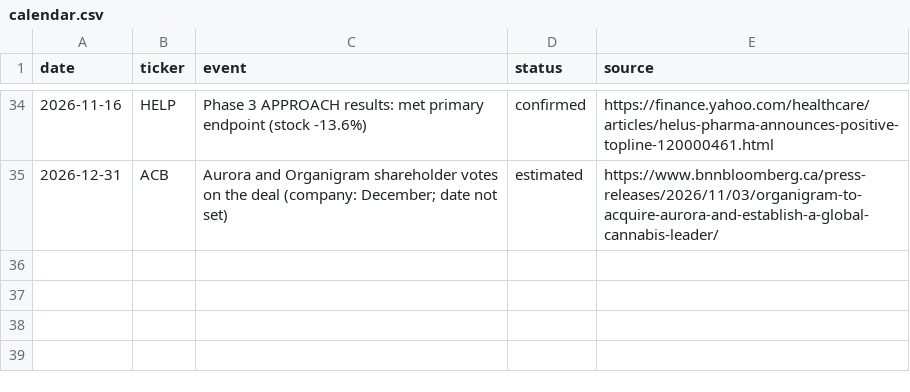
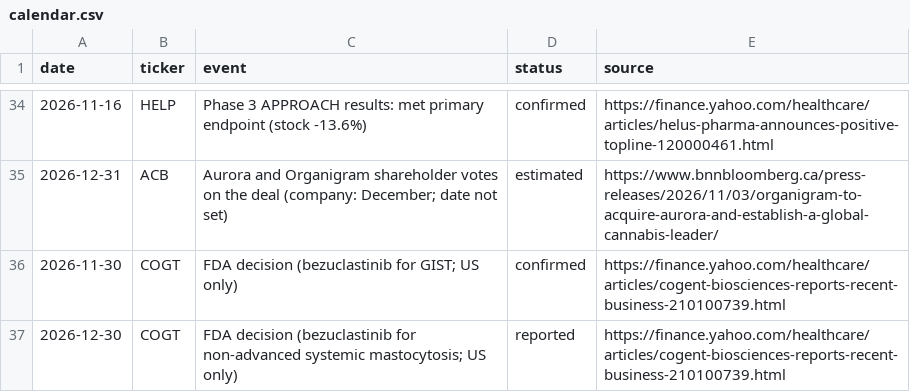
Before and after one commit to noahp179/financial-reports, a CSV file: reports/pre-catalyst/calendar.csv, drawn as a sheet; only a part is shown, gaps mark what is left out.

```diff
--- a/reports/pre-catalyst/calendar.csv
+++ b/reports/pre-catalyst/calendar.csv
@@ -35 +35,3 @@ date,ticker,event,status,source
 2026-12-31,ACB,Aurora and Organigram shareholder votes on the deal (company: December; date not set),estimated,https://www.bnnbloomberg.ca/press-releases/2026/11/03/organigram-to-acquire-aurora-and-establish-a-global-cannabis-leader/
+2026-11-30,COGT,FDA decision (bezuclastinib for GIST; US only),confirmed,https://finance.yahoo.com/healthcare/articles/cogent-biosciences-reports-recent-business-210100739.html
+2026-12-30,COGT,FDA decision (bezuclastinib for non-advanced systemic mastocytosis; US only),reported,https://finance.yahoo.com/healthcare/articles/cogent-biosciences-reports-recent-business-210100739.html
```
Also changed, not shown: 2 other files.
